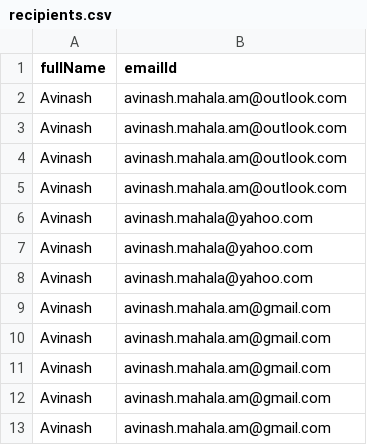
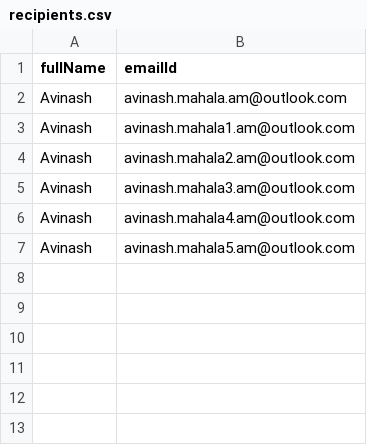
Before and after one commit to AvinashMahala/EmailAutomator, a CSV file: recipients.csv, drawn as a sheet.

```diff
--- a/recipients.csv
+++ b/recipients.csv
@@ -2,12 +2,6 @@ fullName,emailId
 Avinash,avinash.mahala.am@outlook.com
-Avinash,avinash.mahala.am@outlook.com
-Avinash,avinash.mahala.am@outlook.com
-Avinash,avinash.mahala.am@outlook.com
-Avinash,avinash.mahala@yahoo.com
-Avinash,avinash.mahala@yahoo.com
-Avinash,avinash.mahala@yahoo.com
-Avinash,avinash.mahala.am@gmail.com
-Avinash,avinash.mahala.am@gmail.com
-Avinash,avinash.mahala.am@gmail.com
-Avinash,avinash.mahala.am@gmail.com
-Avinash,avinash.mahala.am@gmail.com
+Avinash,avinash.mahala1.am@outlook.com
+Avinash,avinash.mahala2.am@outlook.com
+Avinash,avinash.mahala3.am@outlook.com
+Avinash,avinash.mahala4.am@outlook.com
+Avinash,avinash.mahala5.am@outlook.com
```
Also changed, not shown: 7 other files.
